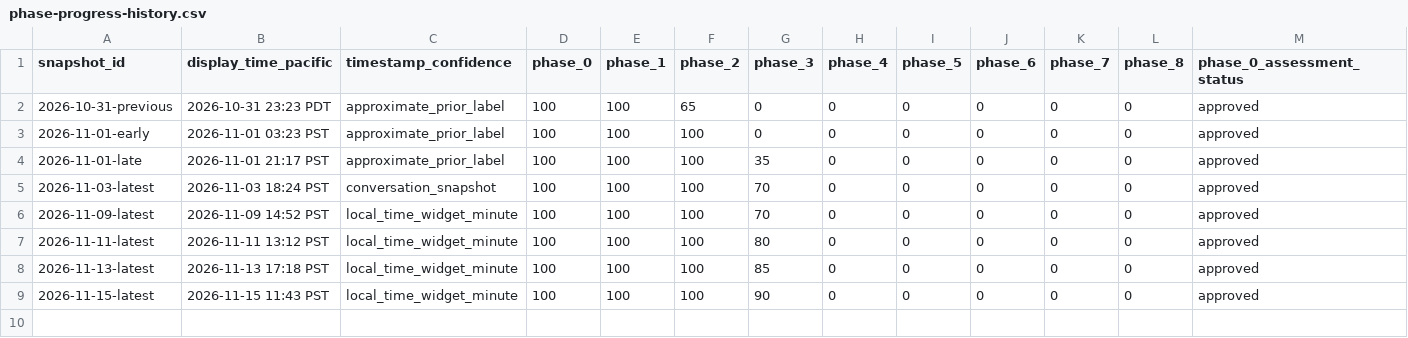
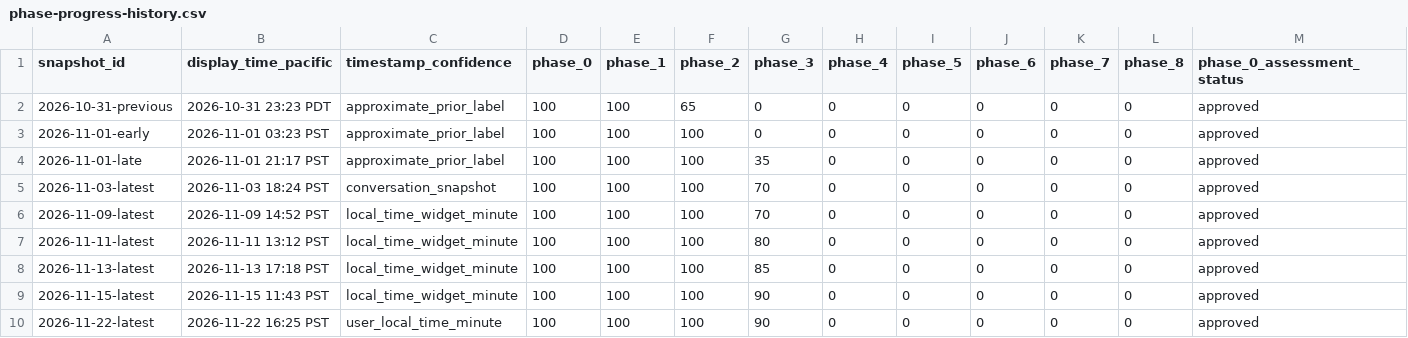
Before and after one commit to raisinbran/scrb, a CSV file: docs/progress/phase-progress-history.csv, drawn as a sheet; only a part is shown; rows hold the shown columns only; the diff names each change by its address in the sheet, - before the commit and + after, or states it on an @@ line.

Commit message:
docs(progress): append November 22 phase and formal gate snapshot

```diff
--- a/docs/progress/phase-progress-history.csv
+++ b/docs/progress/phase-progress-history.csv
+row 10: 2026-11-22-latest | 2026-11-22 16:25 PST | user_local_time_minute | 100 | 100 | 100 | 90 | 0 | 0 | 0 | 0 | 0 | approved
```
